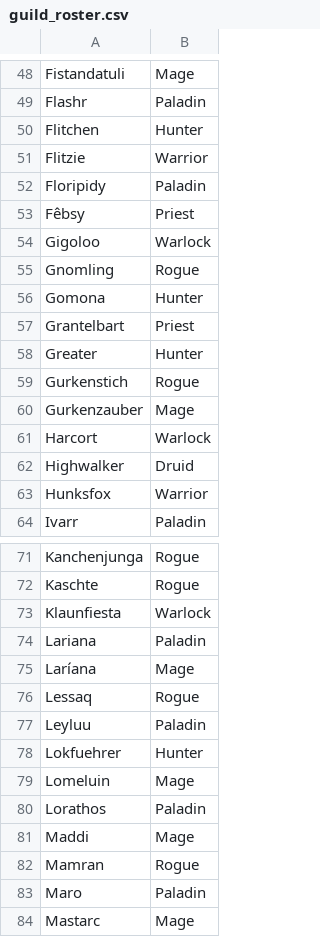
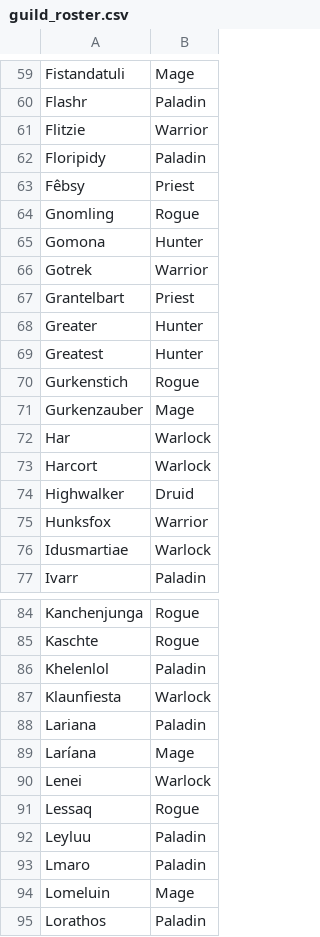
Before and after one commit to LessIsMoreGuild/LessIsMoreGuild.github.io, a CSV file: guild_roster.csv, drawn as a sheet; only a part is shown, gaps mark what is left out; the shorter side is filled out with more unchanged rows; removed rows and columns are numbered as before the commit, all else as after; the diff covers the shown part only; the diff names each change by its address in the sheet, - before the commit and + after, or states it on an @@ line.

```diff
--- a/guild_roster.csv
+++ b/guild_roster.csv
-row 50: Flitchen | Hunter
-row 54: Gigoloo | Warlock
+row 66: Gotrek | Warrior
+row 69: Greatest | Hunter
+row 72: Har | Warlock
+row 76: Idusmartiae | Warlock
+row 86: Khelenlol | Paladin
+row 90: Lenei | Warlock
-row 78: Lokfuehrer | Hunter
+row 93: Lmaro | Paladin
```
Also changed, not shown: 29 added rows and 4 removed rows elsewhere in this file.
